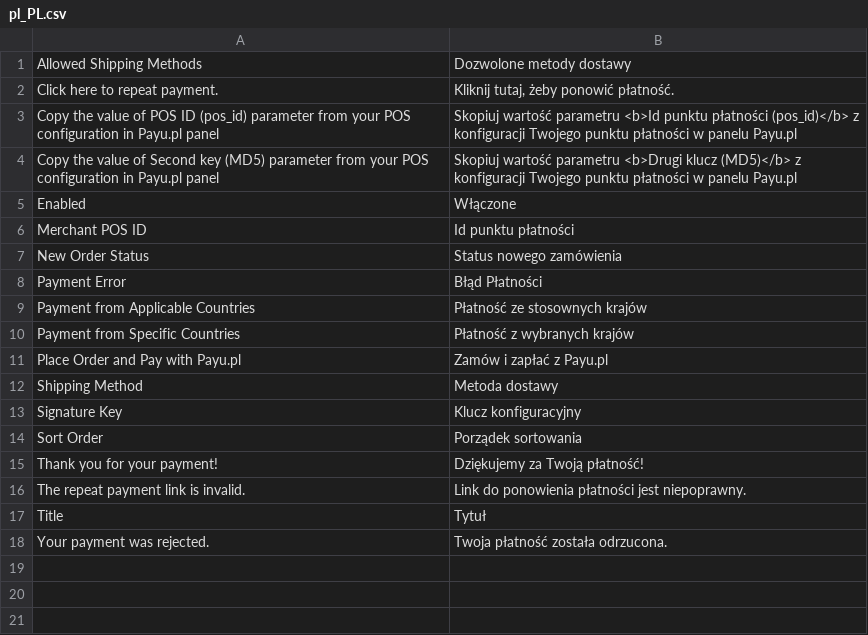
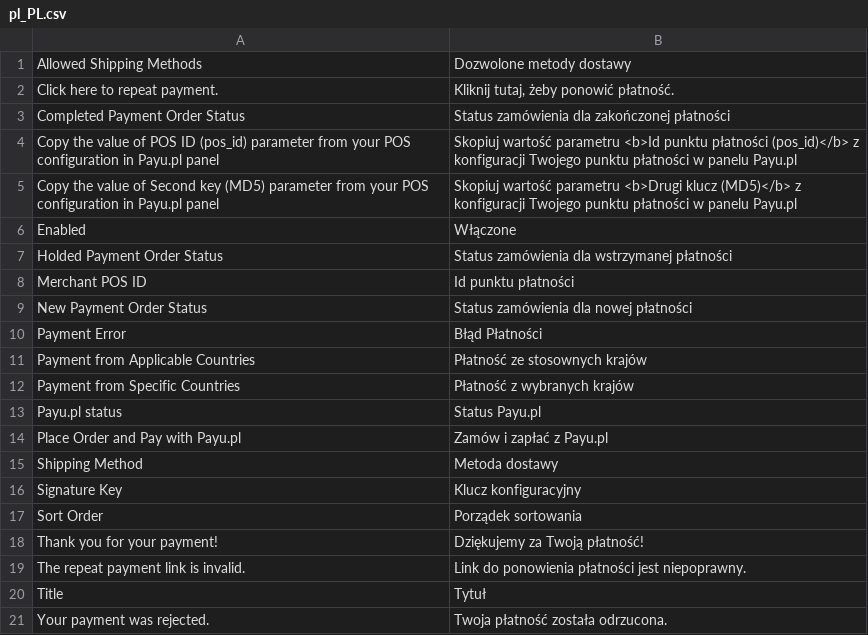
Before and after one commit to ORBA/magento2_payupl, a CSV file: i18n/pl_PL.csv, drawn as a sheet; removed rows and columns are numbered as before the commit, all else as after; the diff names each change by its address in the sheet, - before the commit and + after, or states it on an @@ line.

Commit message:
Re #193 - consuming Payu notifications and order status processor for REST client

```diff
--- a/i18n/pl_PL.csv
+++ b/i18n/pl_PL.csv
+row 3: Completed Payment Order Status | Status zamówienia dla zakończonej płatności
+row 7: Holded Payment Order Status | Status zamówienia dla wstrzymanej płatności
-row 7: New Order Status | Status nowego zamówienia
+row 9: New Payment Order Status | Status zamówienia dla nowej płatności
+row 13: Payu.pl status | Status Payu.pl
```
Also changed, not shown: i18n/en_US.csv, 36 other files.
